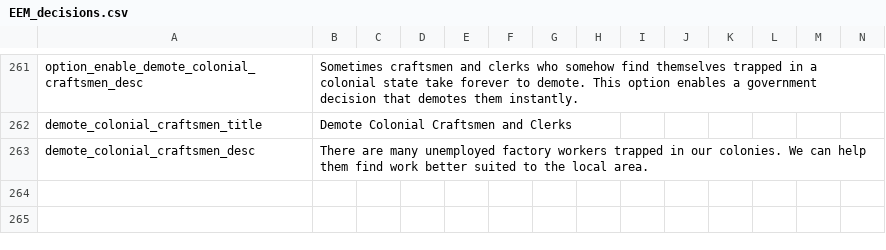
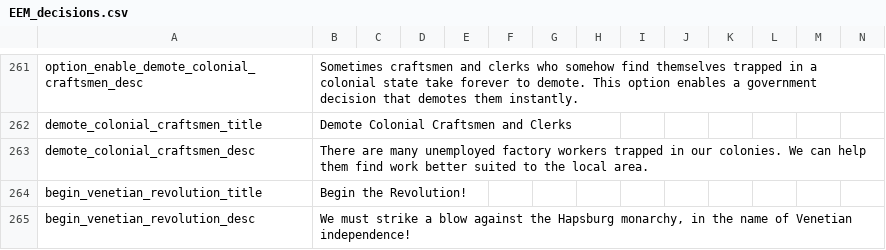
Before and after one commit to ujtcelvn/Ending_Extension_Mod, a CSV file: EEM/localisation/EEM_decisions.csv, drawn as a sheet; only a part is shown, gaps mark what is left out.

```diff
--- a/EEM/localisation/EEM_decisions.csv
+++ b/EEM/localisation/EEM_decisions.csv
@@ -263 +263,3 @@ demote_colonial_craftsmen_title;Demote Colonial Craftsmen and Clerks;;;;;;;;;;;;
 demote_colonial_craftsmen_desc;There are many unemployed factory workers trapped in our colonies. We can help them find work better suited to the local area.;;;;;;;;;;;;;
+begin_venetian_revolution_title;Begin the Revolution!;;;;;;;;;;;;;
+begin_venetian_revolution_desc;We must strike a blow against the Hapsburg monarchy, in the name of Venetian independence!;;;;;;;;;;;;;
```
Also changed, not shown: EEM/localisation/EEM_events.csv, 5 other files.
